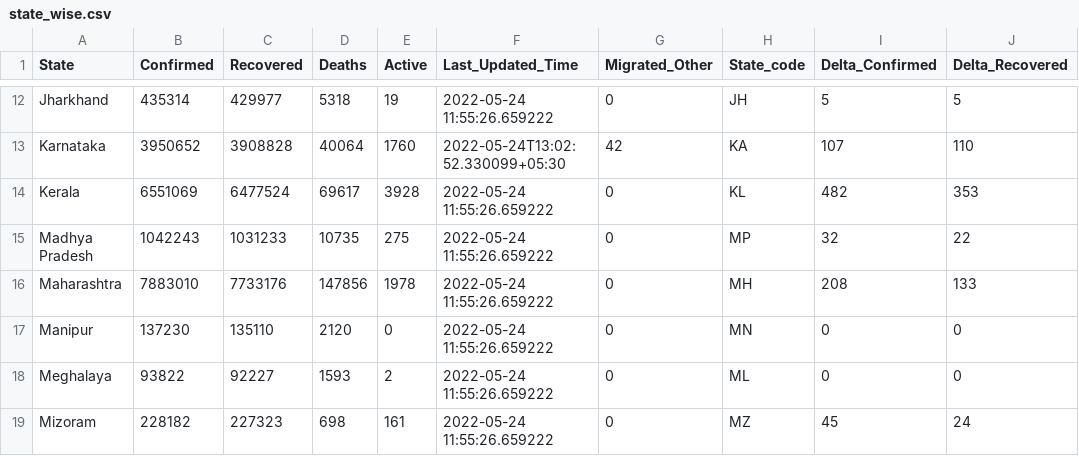
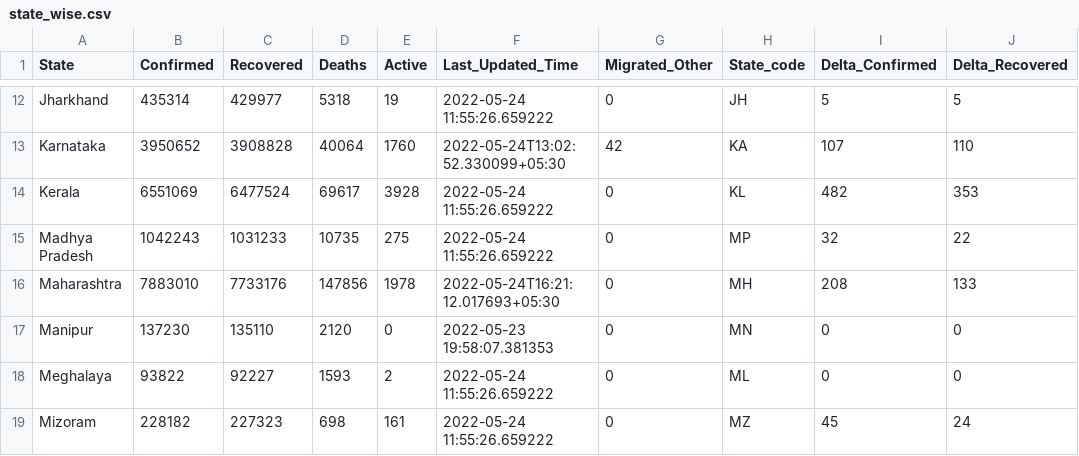
Before and after one commit to incovid19/data, a CSV file: csv/latest/state_wise.csv, drawn as a sheet; only a part is shown, gaps mark what is left out; the diff names each change by its address in the sheet, - before the commit and + after, or states it on an @@ line.

```diff
--- a/csv/latest/state_wise.csv
+++ b/csv/latest/state_wise.csv
-F16 (Last_Updated_Time): 2022-05-24 11:55:26.659222
+F16 (Last_Updated_Time): 2022-05-24T16:21:12.017693+05:30
-F17 (Last_Updated_Time): 2022-05-24 11:55:26.659222
+F17 (Last_Updated_Time): 2022-05-23 19:58:07.381353
```
Also changed, not shown: csv/latest/district_wise.csv, csv/latest/state_wise_daily.csv, 9 other files.
